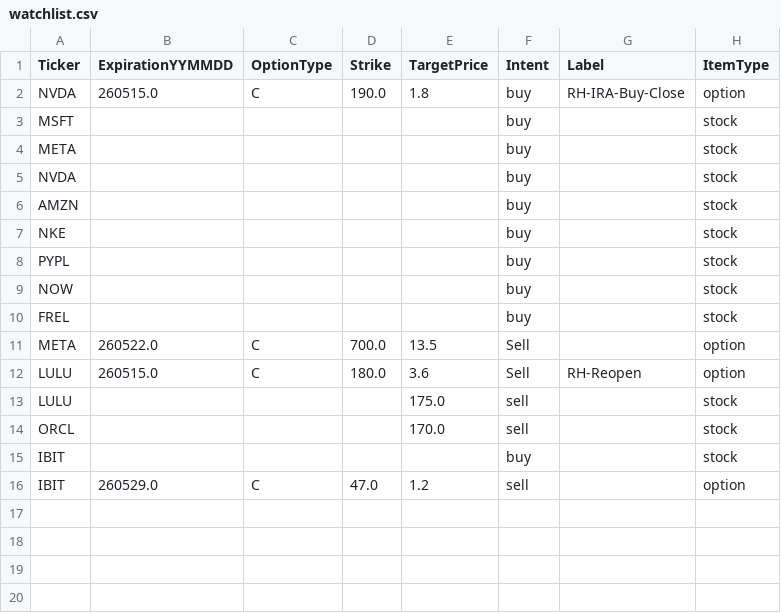
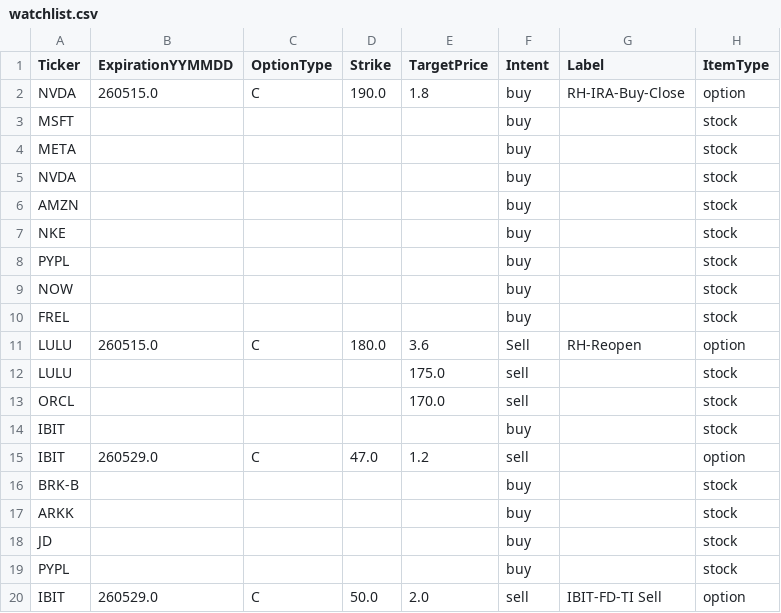
Before and after one commit to MananWadhwa/OptionsDashboard, a CSV file: positions/watchlist.csv, drawn as a sheet.

Commit message:
updated positions

```diff
--- a/positions/watchlist.csv
+++ b/positions/watchlist.csv
@@ -10,3 +10,2 @@ NOW,,,,,buy,,stock
 FREL,,,,,buy,,stock
-META,260522.0,C,700.0,13.5,Sell,,option
 LULU,260515.0,C,180.0,3.6,Sell,RH-Reopen,option
@@ -16 +15,6 @@ IBIT,,,,,buy,,stock
 IBIT,260529.0,C,47.0,1.2,sell,,option
+BRK-B,,,,,buy,,stock
+ARKK,,,,,buy,,stock
+JD,,,,,buy,,stock
+PYPL,,,,,buy,,stock
+IBIT,260529.0,C,50.0,2.0,sell,IBIT-FD-TI Sell,option
```
Also changed, not shown: positions/positions_FD.csv, positions/positions_RH.csv.
